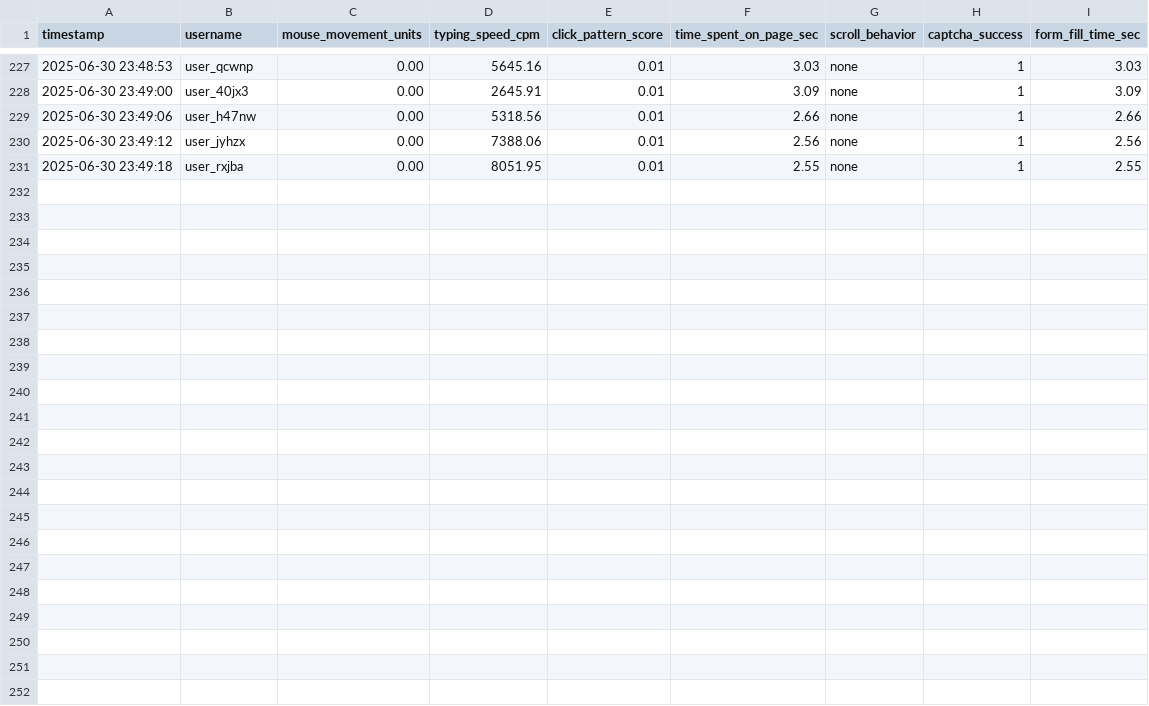
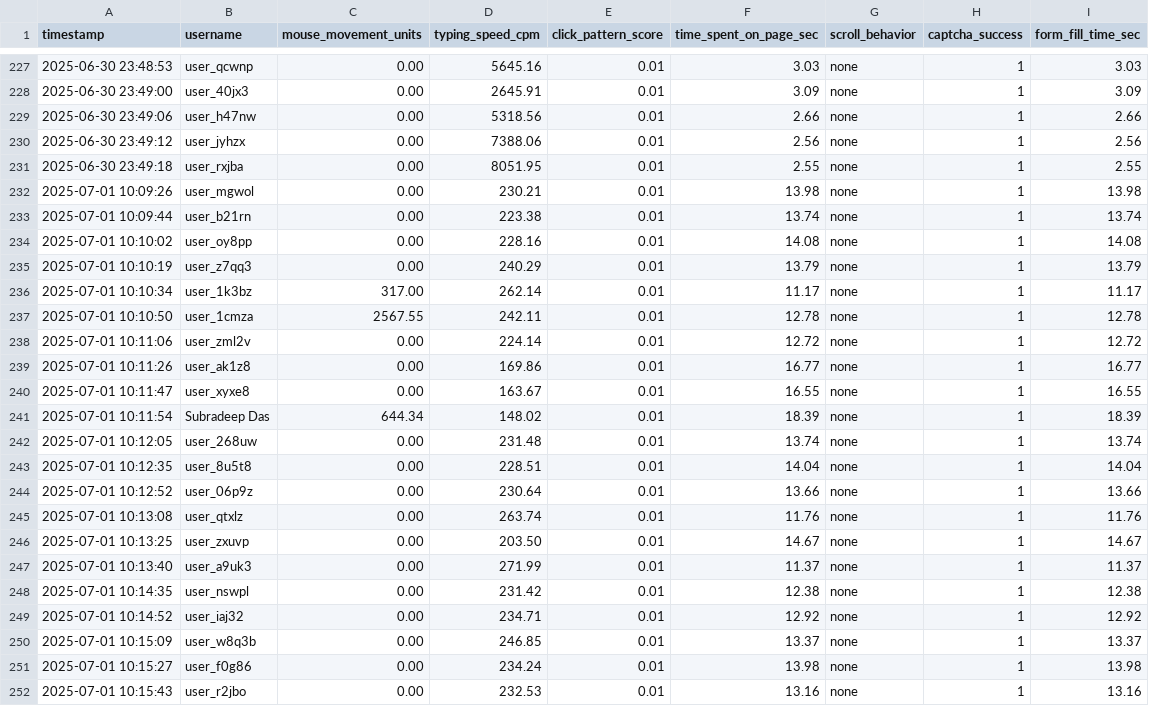
Before and after one commit to trek2terminal/IRCTC_Bot_Detection_And_Demand_Prediction, a CSV file: logs/login_attempts.csv, drawn as a sheet; only a part is shown, gaps mark what is left out; the diff names each change by its address in the sheet, - before the commit and + after, or states it on an @@ line.

Commit message:
new_log

```diff
--- a/logs/login_attempts.csv
+++ b/logs/login_attempts.csv
+row 232: 2025-07-01 10:09:26 | user_mgwol | 0.00 | 230.21 | 0.01 | 13.98 | none | 1 | 13.98
+row 233: 2025-07-01 10:09:44 | user_b21rn | 0.00 | 223.38 | 0.01 | 13.74 | none | 1 | 13.74
+row 234: 2025-07-01 10:10:02 | user_oy8pp | 0.00 | 228.16 | 0.01 | 14.08 | none | 1 | 14.08
+row 235: 2025-07-01 10:10:19 | user_z7qq3 | 0.00 | 240.29 | 0.01 | 13.79 | none | 1 | 13.79
+row 236: 2025-07-01 10:10:34 | user_1k3bz | 317.00 | 262.14 | 0.01 | 11.17 | none | 1 | 11.17
+row 237: 2025-07-01 10:10:50 | user_1cmza | 2567.55 | 242.11 | 0.01 | 12.78 | none | 1 | 12.78
+row 238: 2025-07-01 10:11:06 | user_zml2v | 0.00 | 224.14 | 0.01 | 12.72 | none | 1 | 12.72
+row 239: 2025-07-01 10:11:26 | user_ak1z8 | 0.00 | 169.86 | 0.01 | 16.77 | none | 1 | 16.77
+row 240: 2025-07-01 10:11:47 | user_xyxe8 | 0.00 | 163.67 | 0.01 | 16.55 | none | 1 | 16.55
+row 241: 2025-07-01 10:11:54 | Subradeep Das | 644.34 | 148.02 | 0.01 | 18.39 | none | 1 | 18.39
+row 242: 2025-07-01 10:12:05 | user_268uw | 0.00 | 231.48 | 0.01 | 13.74 | none | 1 | 13.74
+row 243: 2025-07-01 10:12:35 | user_8u5t8 | 0.00 | 228.51 | 0.01 | 14.04 | none | 1 | 14.04
+row 244: 2025-07-01 10:12:52 | user_06p9z | 0.00 | 230.64 | 0.01 | 13.66 | none | 1 | 13.66
+row 245: 2025-07-01 10:13:08 | user_qtxlz | 0.00 | 263.74 | 0.01 | 11.76 | none | 1 | 11.76
+row 246: 2025-07-01 10:13:25 | user_zxuvp | 0.00 | 203.50 | 0.01 | 14.67 | none | 1 | 14.67
+row 247: 2025-07-01 10:13:40 | user_a9uk3 | 0.00 | 271.99 | 0.01 | 11.37 | none | 1 | 11.37
+row 248: 2025-07-01 10:14:35 | user_nswpl | 0.00 | 231.42 | 0.01 | 12.38 | none | 1 | 12.38
+row 249: 2025-07-01 10:14:52 | user_iaj32 | 0.00 | 234.71 | 0.01 | 12.92 | none | 1 | 12.92
+row 250: 2025-07-01 10:15:09 | user_w8q3b | 0.00 | 246.85 | 0.01 | 13.37 | none | 1 | 13.37
+row 251: 2025-07-01 10:15:27 | user_f0g86 | 0.00 | 234.24 | 0.01 | 13.98 | none | 1 | 13.98
+row 252: 2025-07-01 10:15:43 | user_r2jbo | 0.00 | 232.53 | 0.01 | 13.16 | none | 1 | 13.16
```
